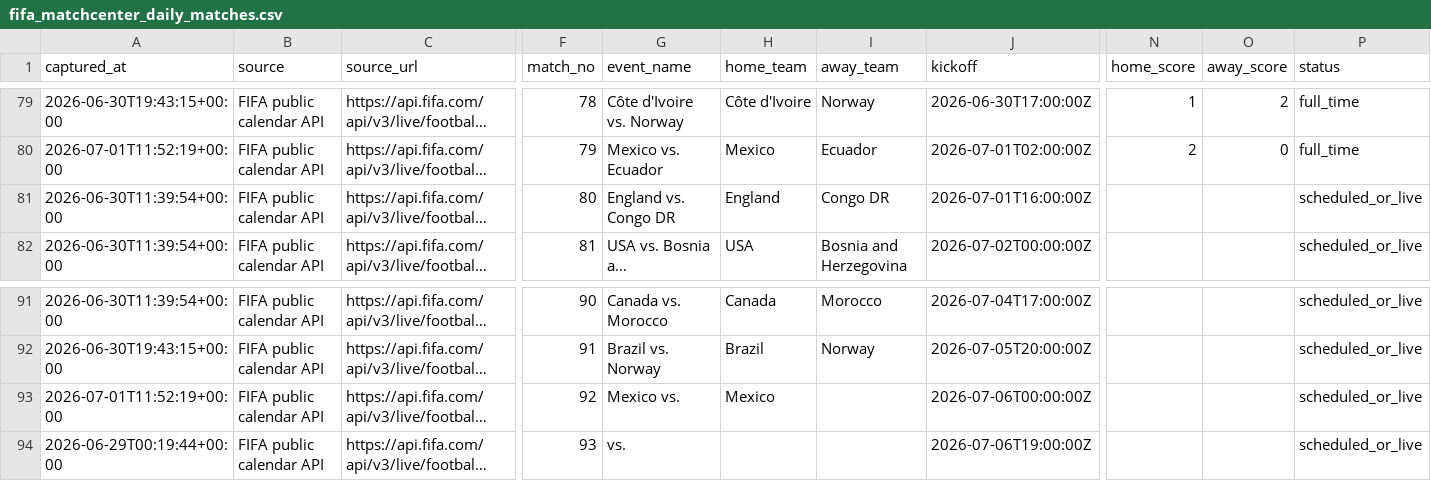
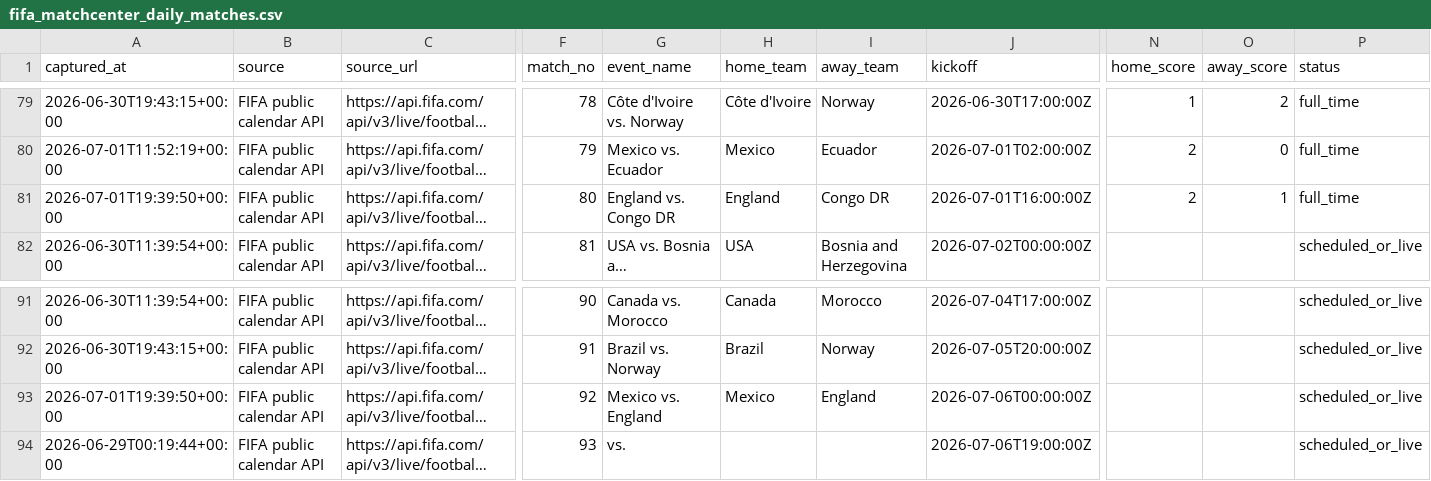
Before and after one commit to jfdconsult/jdmarket-site, a CSV file: worldcup26-engine/data/dados/BANCO_RESULTADOS_SELECOES/fifa_matchcenter_daily_matches.csv, drawn as a sheet; only a part is shown, gaps mark what is left out; long unchanged cells end in …; the diff names each change by its address in the sheet, - before the commit and + after, or states it on an @@ line.

Commit message:
hermes: atualiza resultados FIFA na nuvem 01/07 16:40 BRT

```diff
--- a/worldcup26-engine/data/dados/BANCO_RESULTADOS_SELECOES/fifa_matchcenter_daily_matches.csv
+++ b/worldcup26-engine/data/dados/BANCO_RESULTADOS_SELECOES/fifa_matchcenter_daily_matches.csv
-A81 (captured_at): 2026-06-30T11:39:54+00:00
+A81 (captured_at): 2026-07-01T19:39:50+00:00
-N81 (home_score): (empty)
+N81 (home_score): 2
-O81 (away_score): (empty)
+O81 (away_score): 1
-P81 (status): scheduled_or_live
+P81 (status): full_time
-A93 (captured_at): 2026-07-01T11:52:19+00:00
+A93 (captured_at): 2026-07-01T19:39:50+00:00
-G93 (event_name): Mexico vs.
+G93 (event_name): Mexico vs. England
-I93 (away_team): (empty)
+I93 (away_team): England
```
Also changed, not shown: 2 other files.
